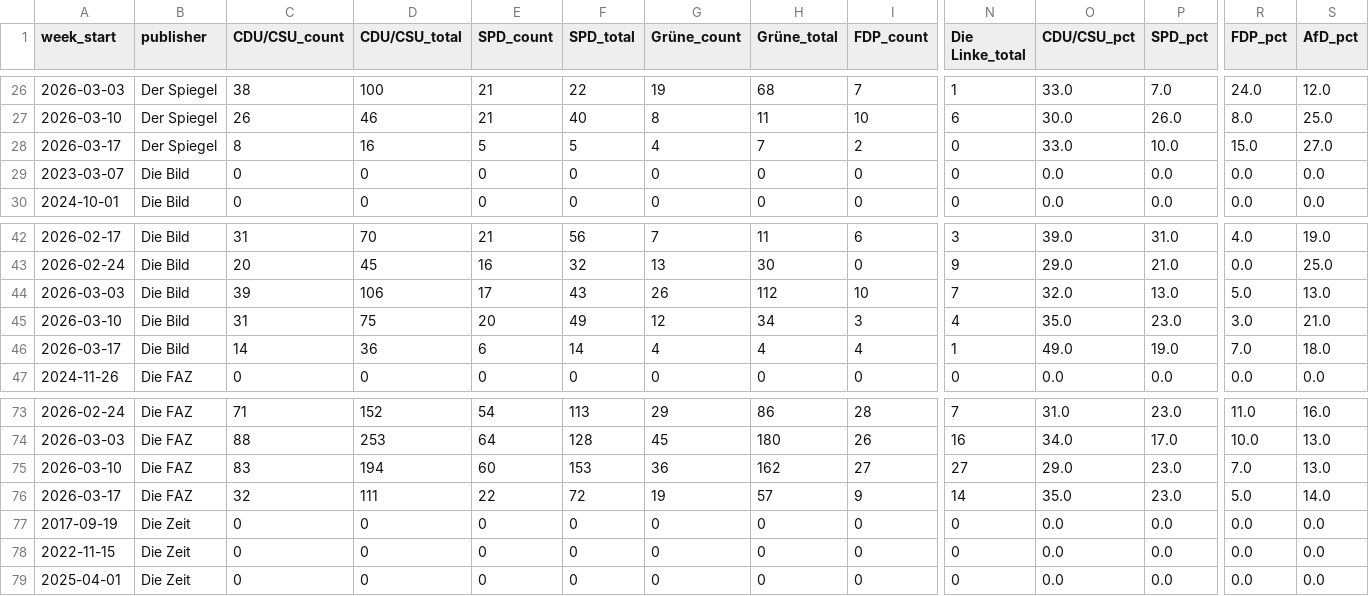
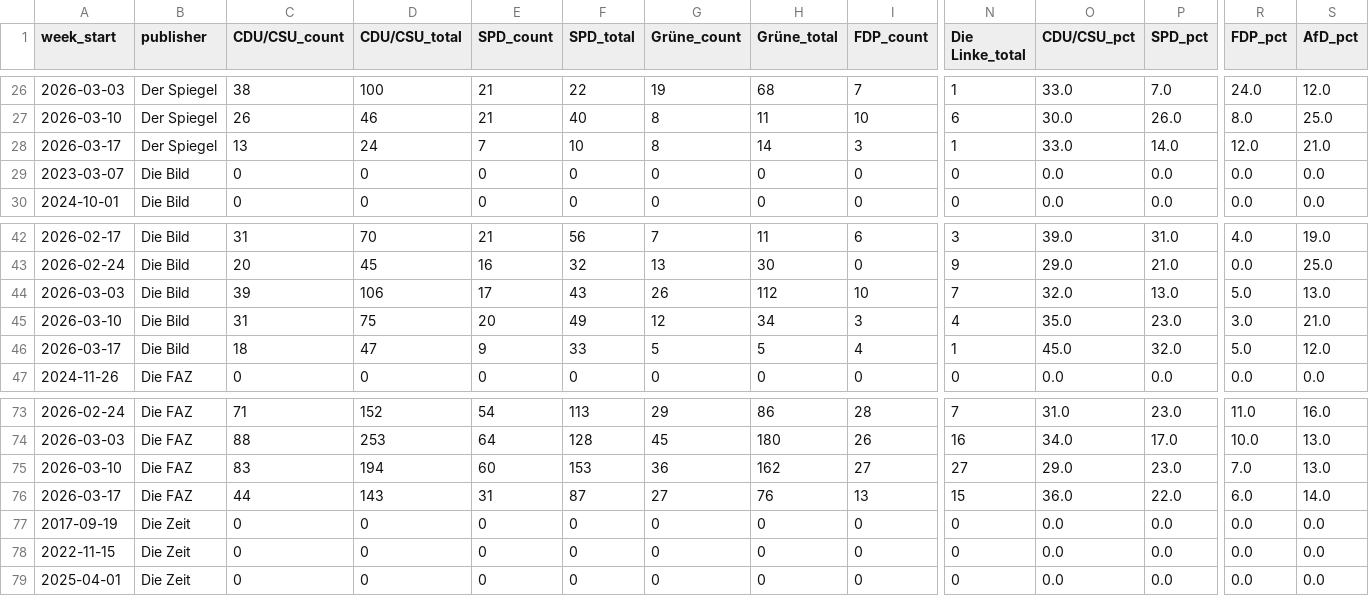
Before and after one commit to sakulmot99/Media-Monitoring, a CSV file: datasets/PARTIES_ANALYSIS.csv, drawn as a sheet; only a part is shown, gaps mark what is left out; removed rows and columns are numbered as before the commit, all else as after; rows hold the shown columns only; the diff names each change by its address in the sheet, - before the commit and + after, or states it on an @@ line.

```diff
--- a/datasets/PARTIES_ANALYSIS.csv
+++ b/datasets/PARTIES_ANALYSIS.csv
-row 28: 2026-03-17 | Der Spiegel | 8 | 16 | 5 | 5 | 4 | 7 | 2 | 0 | 33.0 | 10.0 | 15.0 | 27.0
+row 28: 2026-03-17 | Der Spiegel | 13 | 24 | 7 | 10 | 8 | 14 | 3 | 1 | 33.0 | 14.0 | 12.0 | 21.0
-C46 (CDU/CSU_count): 14
+C46 (CDU/CSU_count): 18
-D46 (CDU/CSU_total): 36
+D46 (CDU/CSU_total): 47
-E46 (SPD_count): 6
+E46 (SPD_count): 9
-F46 (SPD_total): 14
+F46 (SPD_total): 33
-G46 (Grüne_count): 4
+G46 (Grüne_count): 5
-H46 (Grüne_total): 4
+H46 (Grüne_total): 5
-O46 (CDU/CSU_pct): 49.0
+O46 (CDU/CSU_pct): 45.0
-P46 (SPD_pct): 19.0
+P46 (SPD_pct): 32.0
-R46 (FDP_pct): 7.0
+R46 (FDP_pct): 5.0
-S46 (AfD_pct): 18.0
+S46 (AfD_pct): 12.0
-row 76: 2026-03-17 | Die FAZ | 32 | 111 | 22 | 72 | 19 | 57 | 9 | 14 | 35.0 | 23.0 | 5.0 | 14.0
+row 76: 2026-03-17 | Die FAZ | 44 | 143 | 31 | 87 | 27 | 76 | 13 | 15 | 36.0 | 22.0 | 6.0 | 14.0
```
